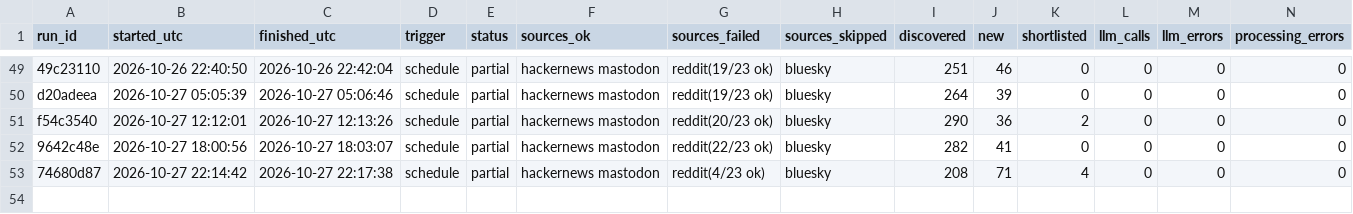
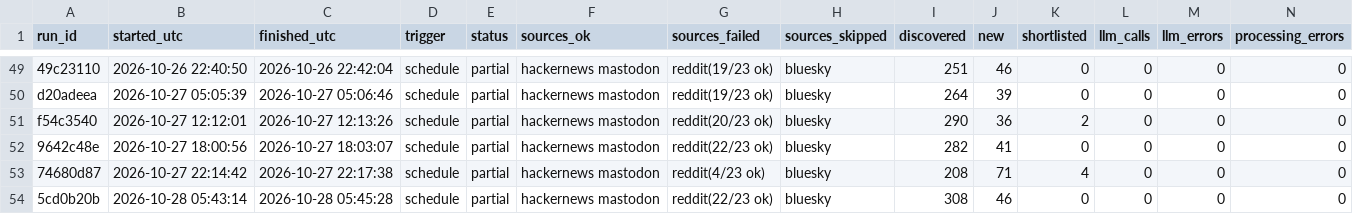
Before and after one commit to dannygrowthmarketing/ticmint-internet-listener, a CSV file: data/runs.csv, drawn as a sheet; only a part is shown, gaps mark what is left out; rows hold the shown columns only; the diff names each change by its address in the sheet, - before the commit and + after, or states it on an @@ line.

```diff
--- a/data/runs.csv
+++ b/data/runs.csv
+row 54: 5cd0b20b | 2026-10-28 05:43:14 | 2026-10-28 05:45:28 | schedule | partial | hackernews mastodon | reddit(22/23 ok) | bluesky | 308 | 46 | 0 | 0 | 0 | 0
```
Also changed, not shown: 2 other files.
